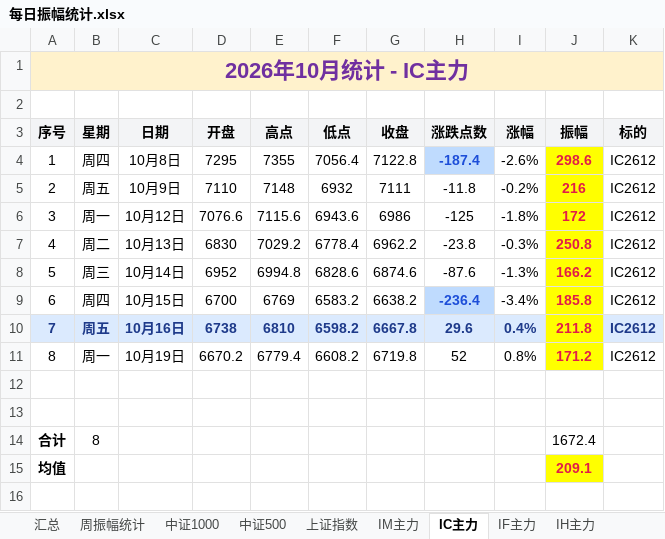
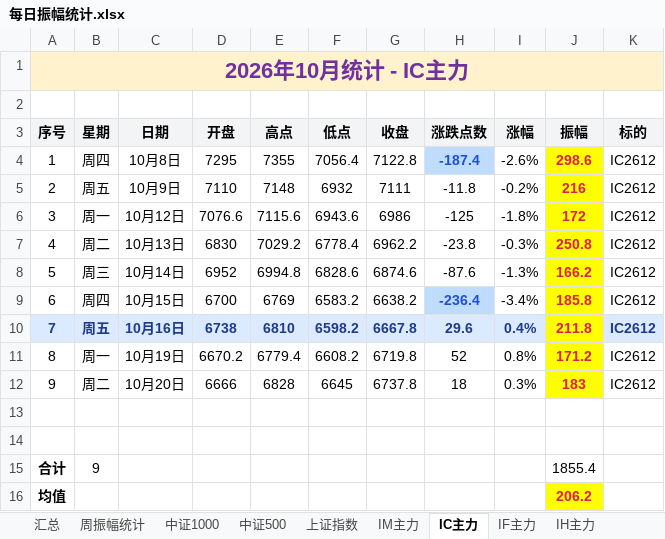
Before and after one commit to iputao-design/futures-amplitude-web, an Excel workbook: 每日振幅统计.xlsx, sheet IC主力, drawn as a sheet; values as stored, in another font and other column widths than the file's, no borders; removed rows and columns are numbered as before the commit, all else as after; the diff names each change by its address in the sheet, - before the commit and + after, or states it on an @@ line.

```diff
--- a/每日振幅统计.xlsx (sheet IC主力)
+++ b/每日振幅统计.xlsx (sheet IC主力)
+row 12: 9 | 周二 | 10月20日 | 6666 | 6828 | 6645 | 6737.8 | 18 | 0.3% | 183 | IC2612
-row 14: 合计 | 8 |  |  |  |  |  |  |  | 1672.4
+row 15: 合计 | 9 |  |  |  |  |  |  |  | 1855.4
-J16 (振幅): 209.1
+J16 (振幅): 206.2
```
Also changed, not shown: sheet 汇总, sheet 周振幅统计, sheet IF主力, sheet 碳酸锂2610, sheet 中证500, sheet 中证1000, 1 more sheet, 每日振幅统计_2026.xlsx, 5 other files.
